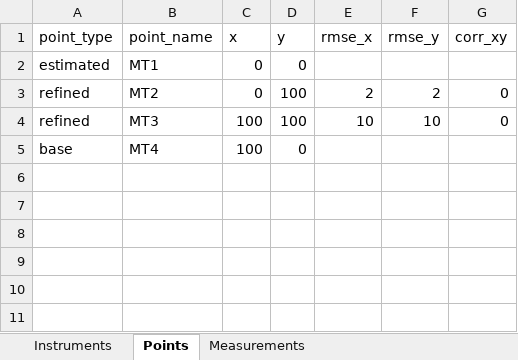
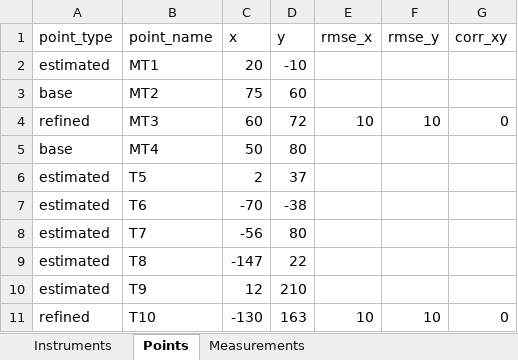
Before and after one commit to Anton-Geo/GeoNetAccuracy, an Excel workbook: data/Data_for_preliminary_aa.xlsx, sheet Points, drawn as a sheet; values as stored, in another font and other column widths than the file's, no borders; the diff names each change by its address in the sheet, - before the commit and + after, or states it on an @@ line.

```diff
--- a/data/Data_for_preliminary_aa.xlsx (sheet Points)
+++ b/data/Data_for_preliminary_aa.xlsx (sheet Points)
-C2 (x): 0
+C2 (x): 20
-D2 (y): 0
+D2 (y): -10
-A3 (point_type): refined
+A3 (point_type): base
-C3 (x): 0
+C3 (x): 75
-D3 (y): 100
+D3 (y): 60
-E3 (rmse_x): 2
+E3 (rmse_x): (empty)
-F3 (rmse_y): 2
+F3 (rmse_y): (empty)
-G3 (corr_xy): 0
+G3 (corr_xy): (empty)
-C4 (x): 100
+C4 (x): 60
-D4 (y): 100
+D4 (y): 72
-C5 (x): 100
+C5 (x): 50
-D5 (y): 0
+D5 (y): 80
+row 6: estimated | T5 | 2 | 37
+row 7: estimated | T6 | -70 | -38
+row 8: estimated | T7 | -56 | 80
+row 9: estimated | T8 | -147 | 22
+row 10: estimated | T9 | 12 | 210
+row 11: refined | T10 | -130 | 163 | 10 | 10 | 0
```
Also changed, not shown: sheet Measurements, 11 other files.
